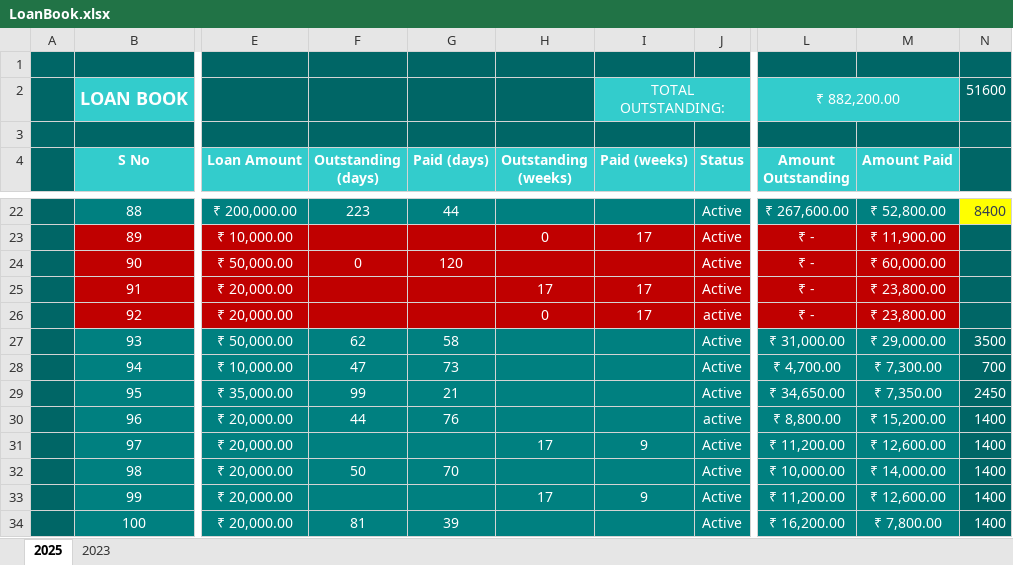
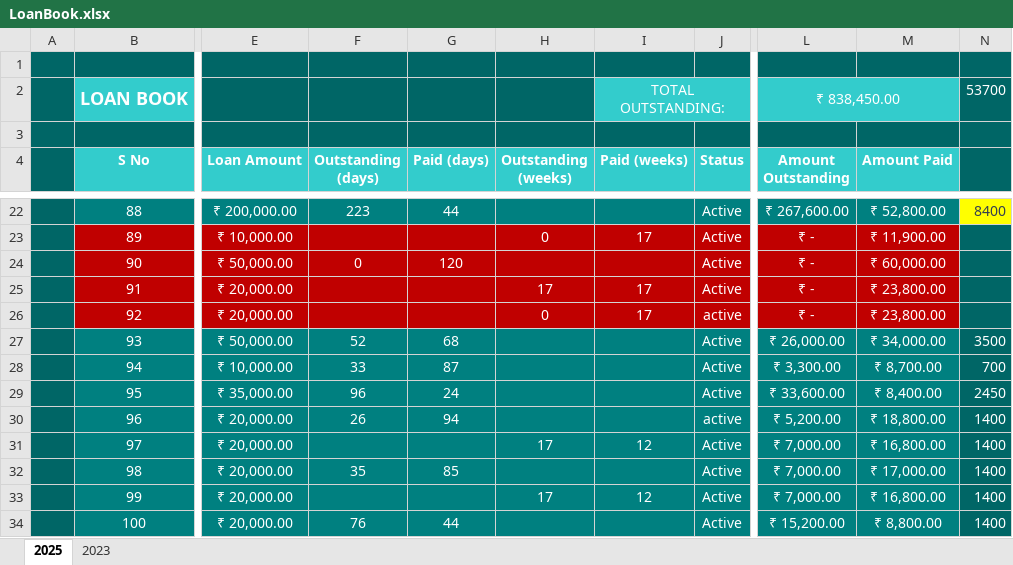
Before and after one commit to aboongm/tungfamFinance, an Excel workbook: LoanOfficer-A/LoanBook.xlsx, sheet 2025, drawn as a sheet; only a part is shown, gaps mark what is left out; values as stored, in another font and other column widths than the file's, no borders; the diff covers the shown part only; the diff names each change by its address in the sheet, - before the commit and + after, or states it on an @@ line.

```diff
--- a/LoanOfficer-A/LoanBook.xlsx (sheet 2025)
+++ b/LoanOfficer-A/LoanBook.xlsx (sheet 2025)
-L2 (Amount Outstanding): ₹ 882,200.00
+L2 (Amount Outstanding): ₹ 838,450.00
-N2: 51600
+N2: 53700
-F27 (Outstanding (days)): 62
+F27 (Outstanding (days)): 52
-G27 (Paid (days)): 58
+G27 (Paid (days)): 68
-L27 (Amount Outstanding): ₹ 31,000.00
+L27 (Amount Outstanding): ₹ 26,000.00
-M27 (Amount Paid): ₹ 29,000.00
+M27 (Amount Paid): ₹ 34,000.00
-F28 (Outstanding (days)): 47
+F28 (Outstanding (days)): 33
-G28 (Paid (days)): 73
+G28 (Paid (days)): 87
-L28 (Amount Outstanding): ₹ 4,700.00
+L28 (Amount Outstanding): ₹ 3,300.00
-M28 (Amount Paid): ₹ 7,300.00
+M28 (Amount Paid): ₹ 8,700.00
-F29 (Outstanding (days)): 99
+F29 (Outstanding (days)): 96
-G29 (Paid (days)): 21
+G29 (Paid (days)): 24
-L29 (Amount Outstanding): ₹ 34,650.00
+L29 (Amount Outstanding): ₹ 33,600.00
-M29 (Amount Paid): ₹ 7,350.00
+M29 (Amount Paid): ₹ 8,400.00
-F30 (Outstanding (days)): 44
+F30 (Outstanding (days)): 26
-G30 (Paid (days)): 76
+G30 (Paid (days)): 94
-L30 (Amount Outstanding): ₹ 8,800.00
+L30 (Amount Outstanding): ₹ 5,200.00
-M30 (Amount Paid): ₹ 15,200.00
+M30 (Amount Paid): ₹ 18,800.00
-I31 (Paid (weeks)): 9
+I31 (Paid (weeks)): 12
-L31 (Amount Outstanding): ₹ 11,200.00
+L31 (Amount Outstanding): ₹ 7,000.00
-M31 (Amount Paid): ₹ 12,600.00
+M31 (Amount Paid): ₹ 16,800.00
-F32 (Outstanding (days)): 50
+F32 (Outstanding (days)): 35
-G32 (Paid (days)): 70
+G32 (Paid (days)): 85
-L32 (Amount Outstanding): ₹ 10,000.00
+L32 (Amount Outstanding): ₹ 7,000.00
-M32 (Amount Paid): ₹ 14,000.00
+M32 (Amount Paid): ₹ 17,000.00
-I33 (Paid (weeks)): 9
+I33 (Paid (weeks)): 12
-L33 (Amount Outstanding): ₹ 11,200.00
+L33 (Amount Outstanding): ₹ 7,000.00
-M33 (Amount Paid): ₹ 12,600.00
+M33 (Amount Paid): ₹ 16,800.00
-F34 (Outstanding (days)): 81
+F34 (Outstanding (days)): 76
-G34 (Paid (days)): 39
+G34 (Paid (days)): 44
-L34 (Amount Outstanding): ₹ 16,200.00
+L34 (Amount Outstanding): ₹ 15,200.00
-M34 (Amount Paid): ₹ 7,800.00
+M34 (Amount Paid): ₹ 8,800.00
```
Also changed, not shown: 3 added rows and 68 edited cells elsewhere in this sheet, sheet 2023, formulas that keep their value, LoanOfficer-A/2023/102 kamala.xlsx, LoanOfficer-A/2023/103 kiranmala.xlsx, 23 other files.
